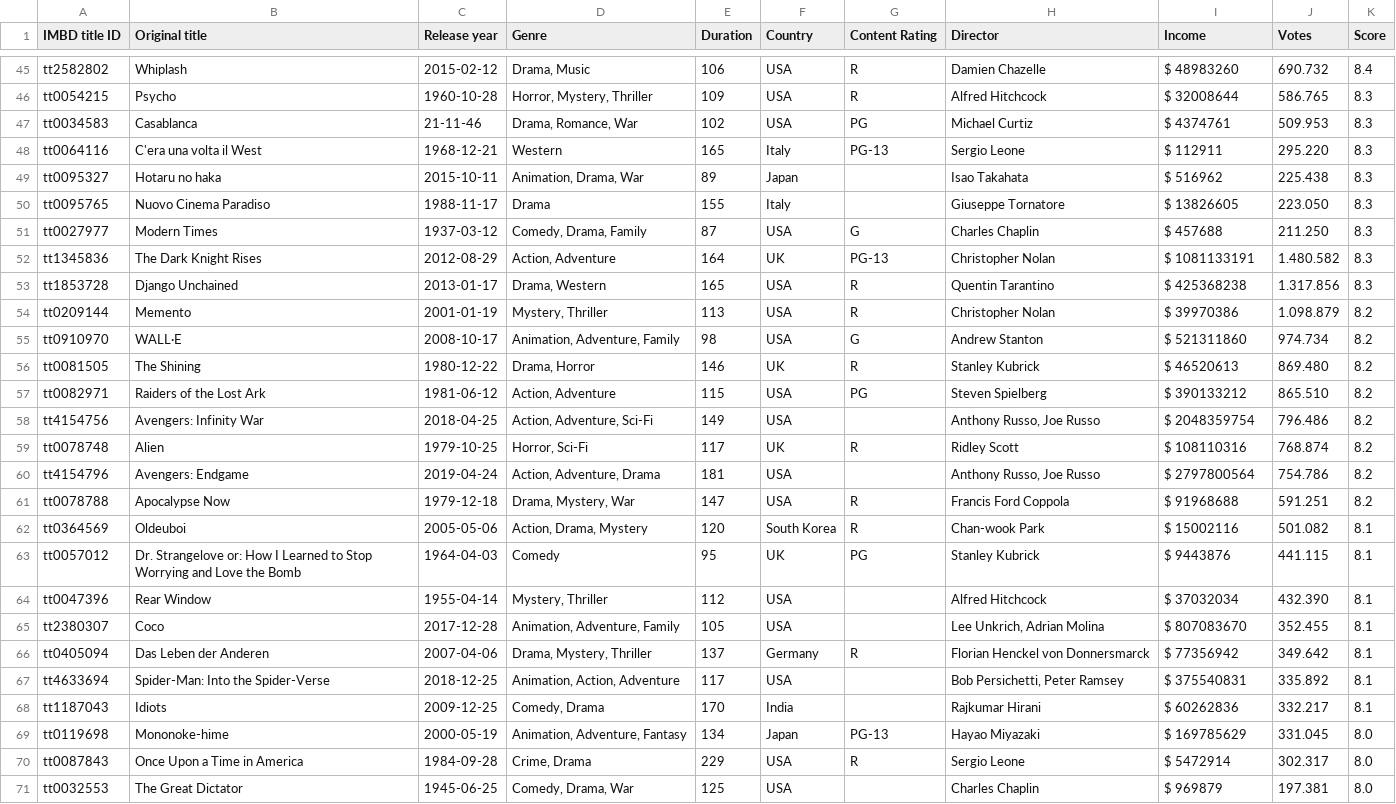
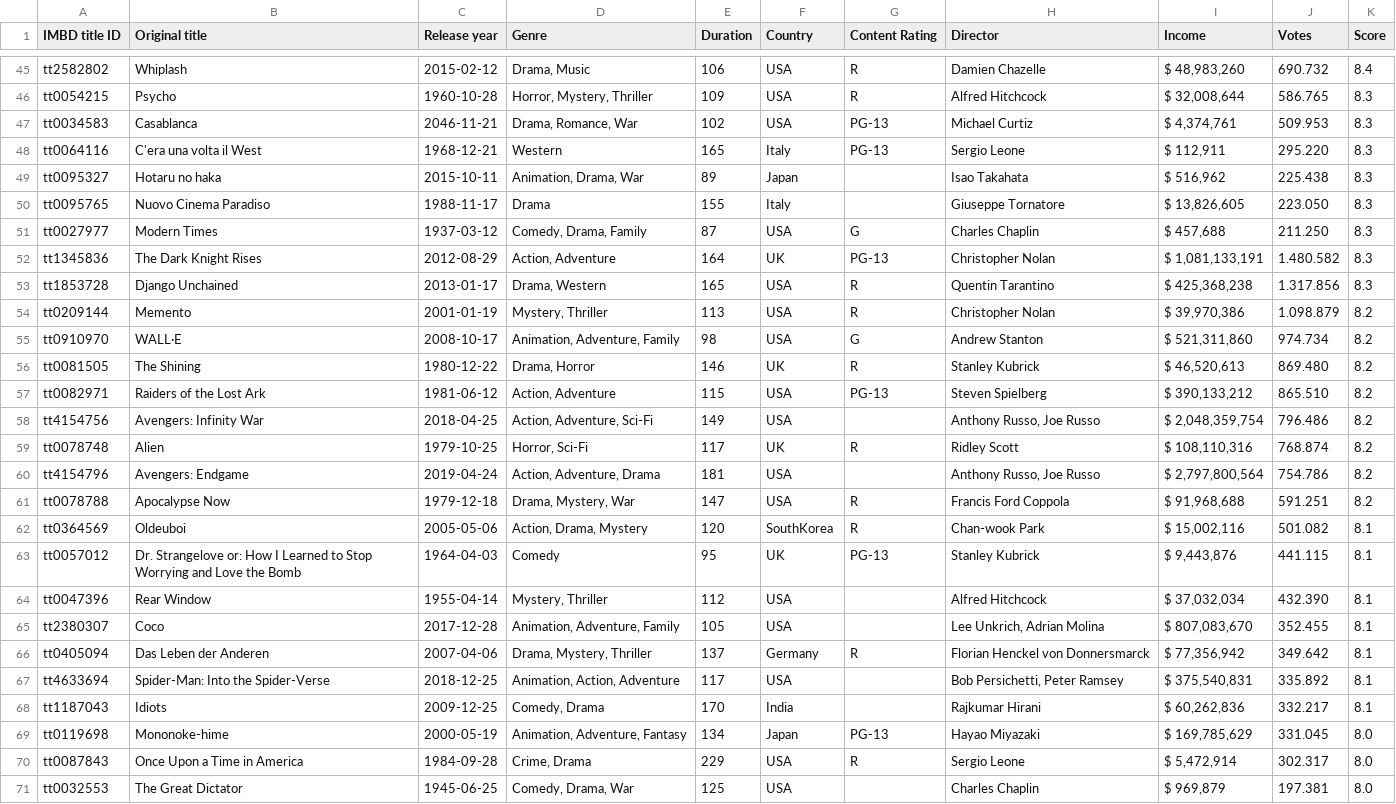
Before and after one commit to yahya-mohammed07/dataCleaningIMDB, a CSV file: cleaned.csv, drawn as a sheet; only a part is shown, gaps mark what is left out; the diff covers the shown part only; the diff names each change by its address in the sheet, - before the commit and + after, or states it on an @@ line.

```diff
--- a/cleaned.csv
+++ b/cleaned.csv
-I45 (Income): $ 48983260
+I45 (Income): $ 48,983,260
-I46 (Income): $ 32008644
+I46 (Income): $ 32,008,644
-C47 (Release year): 21-11-46
+C47 (Release year): 2046-11-21
-G47 (Content Rating): PG
+G47 (Content Rating): PG-13
-I47 (Income): $ 4374761
+I47 (Income): $ 4,374,761
-I48 (Income): $ 112911
+I48 (Income): $ 112,911
-I49 (Income): $ 516962
+I49 (Income): $ 516,962
-I50 (Income): $ 13826605
+I50 (Income): $ 13,826,605
-I51 (Income): $ 457688
+I51 (Income): $ 457,688
-I52 (Income): $ 1081133191
+I52 (Income): $ 1,081,133,191
-I53 (Income): $ 425368238
+I53 (Income): $ 425,368,238
-I54 (Income): $ 39970386
+I54 (Income): $ 39,970,386
-I55 (Income): $ 521311860
+I55 (Income): $ 521,311,860
-I56 (Income): $ 46520613
+I56 (Income): $ 46,520,613
-G57 (Content Rating): PG
+G57 (Content Rating): PG-13
-I57 (Income): $ 390133212
+I57 (Income): $ 390,133,212
-I58 (Income): $ 2048359754
+I58 (Income): $ 2,048,359,754
-I59 (Income): $ 108110316
+I59 (Income): $ 108,110,316
-I60 (Income): $ 2797800564
+I60 (Income): $ 2,797,800,564
-I61 (Income): $ 91968688
+I61 (Income): $ 91,968,688
-F62 (Country): South Korea
+F62 (Country): SouthKorea
-I62 (Income): $ 15002116
+I62 (Income): $ 15,002,116
-G63 (Content Rating): PG
+G63 (Content Rating): PG-13
-I63 (Income): $ 9443876
+I63 (Income): $ 9,443,876
-I64 (Income): $ 37032034
+I64 (Income): $ 37,032,034
-I65 (Income): $ 807083670
+I65 (Income): $ 807,083,670
-I66 (Income): $ 77356942
+I66 (Income): $ 77,356,942
-I67 (Income): $ 375540831
+I67 (Income): $ 375,540,831
-I68 (Income): $ 60262836
+I68 (Income): $ 60,262,836
-I69 (Income): $ 169785629
+I69 (Income): $ 169,785,629
-I70 (Income): $ 5472914
+I70 (Income): $ 5,472,914
-I71 (Income): $ 969879
+I71 (Income): $ 969,879
```
Also changed, not shown: 102 edited cells elsewhere in this file, messy_IMDB_dataset_cleaned.csv, 1 other file.
